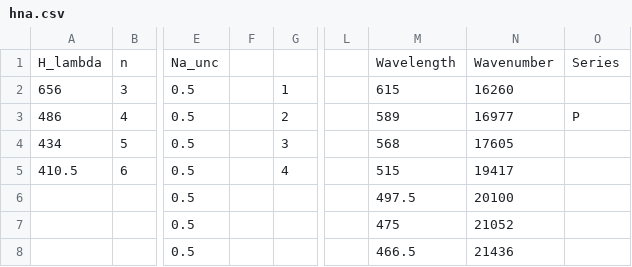
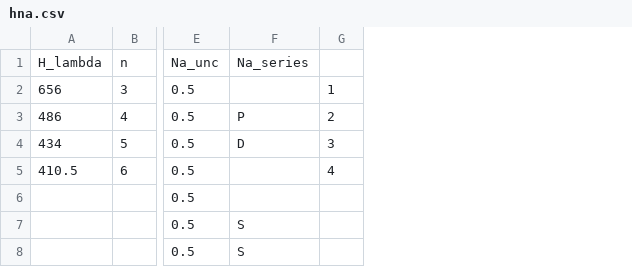
Before and after one commit to alg107/H-Na-Spectra, a CSV file: hna.csv, drawn as a sheet; only a part is shown, gaps mark what is left out; removed rows and columns are numbered as before the commit, all else as after; the diff names each change by its address in the sheet, - before the commit and + after, or states it on an @@ line.

```diff
--- a/hna.csv
+++ b/hna.csv
-column F, empty
+column F, rows 1-8: Na_series |  | P | D |  |  | S | S
-column L, empty
-column M, rows 1-8: Wavelength | 615 | 589 | 568 | 515 | 497.5 | 475 | 466.5
-column N, rows 1-8: Wavenumber | 16260 | 16977 | 17605 | 19417 | 20100 | 21052 | 21436
-column O, rows 1-3: Series |  | P
```
Also changed, not shown: 1 other file.
